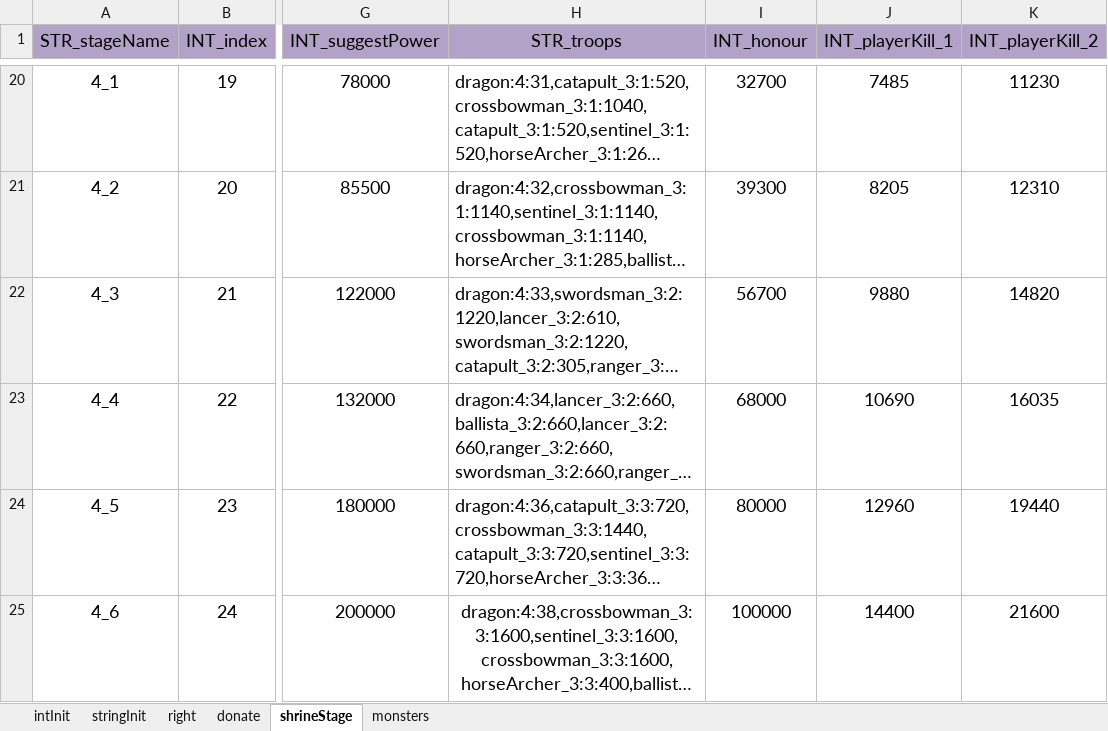
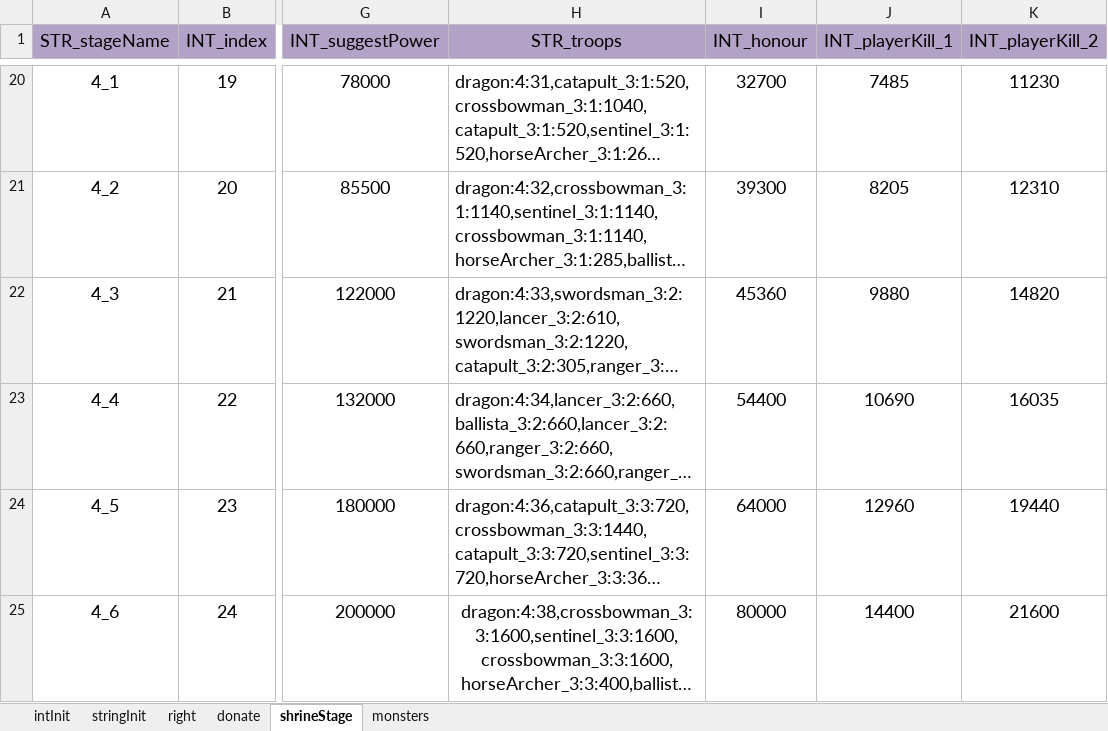
Before and after one commit to ModunZhang/kod_server, an Excel workbook: gameData/shared/AllianceInitData.xlsx, sheet shrineStage, drawn as a sheet; only a part is shown, gaps mark what is left out; long unchanged cells end in …; values as stored, in another font and other column widths than the file's, no borders; the diff names each change by its address in the sheet, - before the commit and + after, or states it on an @@ line.

```diff
--- a/gameData/shared/AllianceInitData.xlsx (sheet shrineStage)
+++ b/gameData/shared/AllianceInitData.xlsx (sheet shrineStage)
-I22 (INT_honour): 56700
+I22 (INT_honour): 45360
-I23 (INT_honour): 68000
+I23 (INT_honour): 54400
-I24 (INT_honour): 80000
+I24 (INT_honour): 64000
-I25 (INT_honour): 100000
+I25 (INT_honour): 80000
```
Also changed, not shown: 1 other file.
